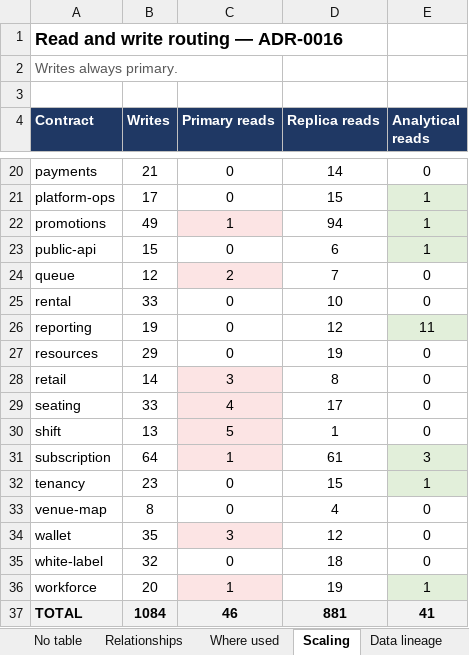
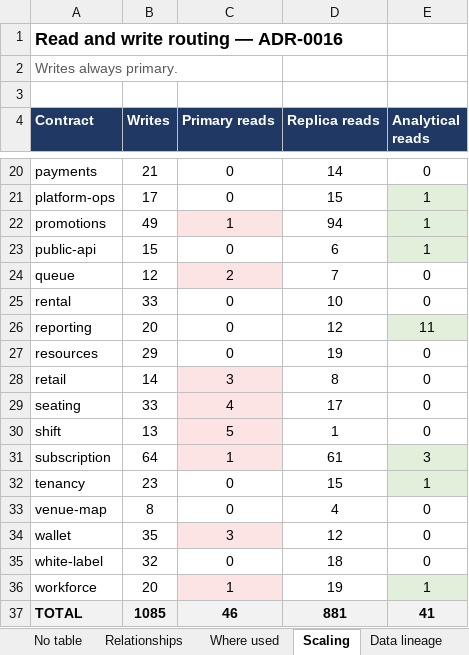
Before and after one commit to Diretide298/Solution_Architecture, an Excel workbook: ticvai/handoff/TICVAI_Schema_Reference.xlsx, sheet Scaling, drawn as a sheet; only a part is shown, gaps mark what is left out; values as stored, in another font and other column widths than the file's, no borders; the diff names each change by its address in the sheet, - before the commit and + after, or states it on an @@ line.

```diff
--- a/ticvai/handoff/TICVAI_Schema_Reference.xlsx (sheet Scaling)
+++ b/ticvai/handoff/TICVAI_Schema_Reference.xlsx (sheet Scaling)
-B26 (Writes): 19
+B26 (Writes): 20
-B37 (Writes): 1084
+B37 (Writes): 1085
```
Also changed, not shown: sheet Data lineage, sheet Columns, sheet Tables, sheet Read me, ticvai/handoff/TICVAI_Schema_Merge_Tasks.xlsx, ticvai/handoff/TICVAI_Services_and_Data_Segregation.xlsx, 38 other files.
